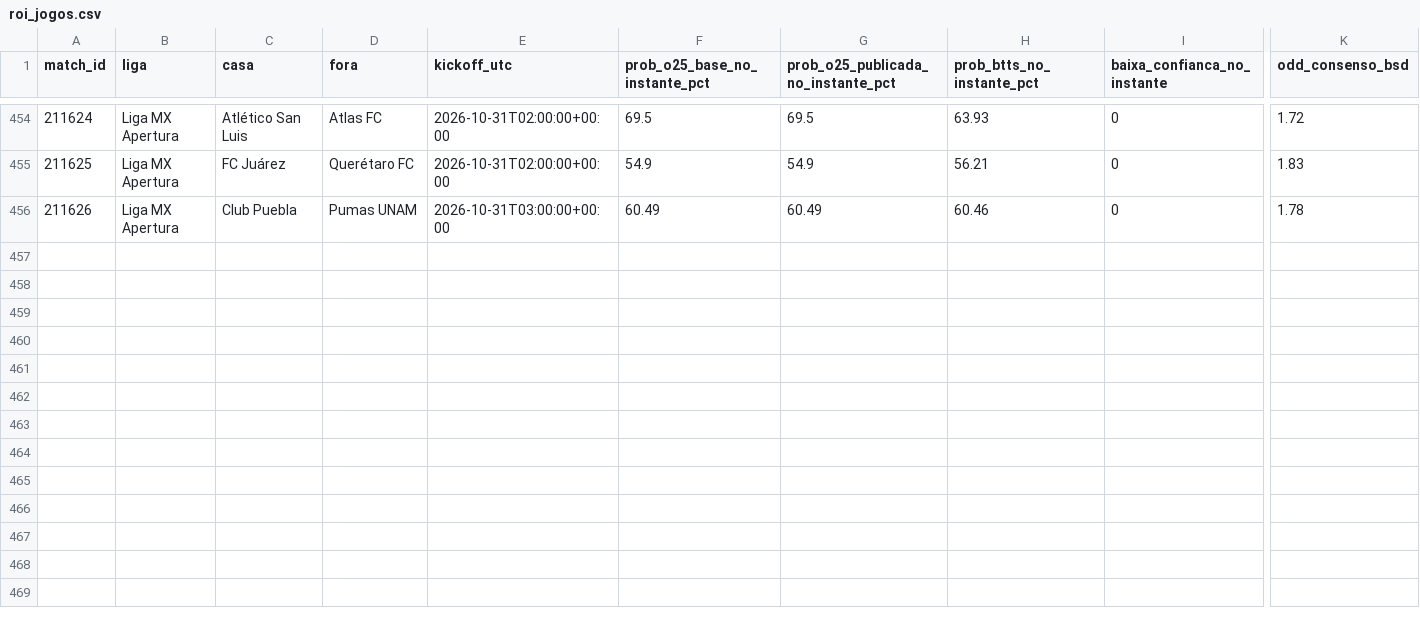
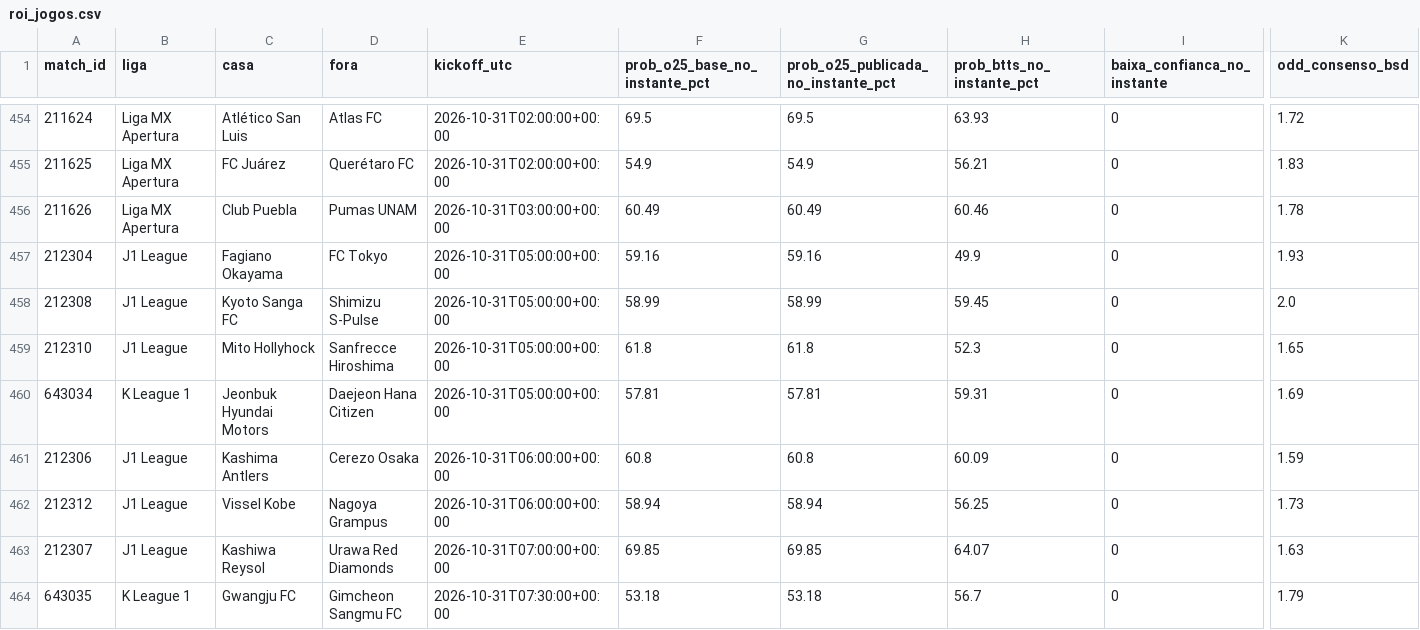
Before and after one commit to nunovinhas-creator/Monte-Carlos, a CSV file: roi_jogos.csv, drawn as a sheet; only a part is shown, gaps mark what is left out; rows hold the shown columns only; the diff names each change by its address in the sheet, - before the commit and + after, or states it on an @@ line.

```diff
--- a/roi_jogos.csv
+++ b/roi_jogos.csv
+row 457: 212304 | J1 League | Fagiano Okayama | FC Tokyo | 2026-10-31T05:00:00+00:00 | 59.16 | 59.16 | 49.9 | 0 | 1.93
+row 458: 212308 | J1 League | Kyoto Sanga FC | Shimizu S-Pulse | 2026-10-31T05:00:00+00:00 | 58.99 | 58.99 | 59.45 | 0 | 2.0
+row 459: 212310 | J1 League | Mito Hollyhock | Sanfrecce Hiroshima | 2026-10-31T05:00:00+00:00 | 61.8 | 61.8 | 52.3 | 0 | 1.65
+row 460: 643034 | K League 1 | Jeonbuk Hyundai Motors | Daejeon Hana Citizen | 2026-10-31T05:00:00+00:00 | 57.81 | 57.81 | 59.31 | 0 | 1.69
+row 461: 212306 | J1 League | Kashima Antlers | Cerezo Osaka | 2026-10-31T06:00:00+00:00 | 60.8 | 60.8 | 60.09 | 0 | 1.59
+row 462: 212312 | J1 League | Vissel Kobe | Nagoya Grampus | 2026-10-31T06:00:00+00:00 | 58.94 | 58.94 | 56.25 | 0 | 1.73
+row 463: 212307 | J1 League | Kashiwa Reysol | Urawa Red Diamonds | 2026-10-31T07:00:00+00:00 | 69.85 | 69.85 | 64.07 | 0 | 1.63
+row 464: 643035 | K League 1 | Gwangju FC | Gimcheon Sangmu FC | 2026-10-31T07:30:00+00:00 | 53.18 | 53.18 | 56.7 | 0 | 1.79
```
Also changed, not shown: 4 other files.
